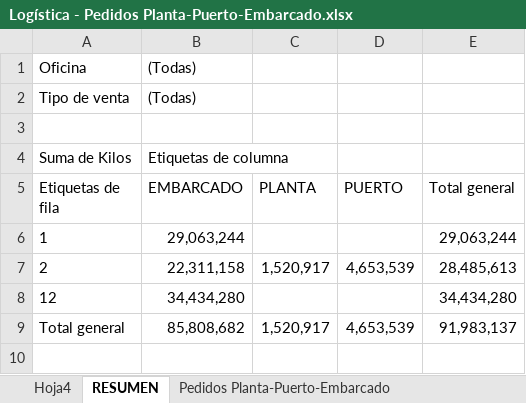
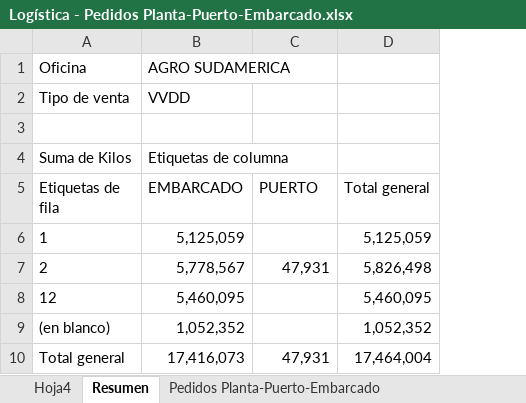
Before and after one commit to tiarasilva/Proyecciones-S-OP, an Excel workbook: Internacional/Inputs/ETA/Logística - Pedidos Planta-Puerto-Embarcado.xlsx, sheet Resumen, drawn as a sheet; values as stored, in another font and other column widths than the file's, no borders; removed rows and columns are numbered as before the commit, all else as after; the diff names each change by its address in the sheet, - before the commit and + after, or states it on an @@ line.

```diff
--- a/Internacional/Inputs/ETA/Logística - Pedidos Planta-Puerto-Embarcado.xlsx (sheet Resumen)
+++ b/Internacional/Inputs/ETA/Logística - Pedidos Planta-Puerto-Embarcado.xlsx (sheet Resumen)
-sheet tab: RESUMEN
+sheet tab: Resumen
-column C (PLANTA), rows 7-9: 1,520,917 |  | 1,520,917
-B1 (EMBARCADO): (Todas)
+B1 (EMBARCADO): AGRO SUDAMERICA
-B2 (EMBARCADO): (Todas)
+B2 (EMBARCADO): VVDD
-B6 (EMBARCADO): 29,063,244
+B6 (EMBARCADO): 5,125,059
-D6 (Total general): 29,063,244
+D6 (Total general): 5,125,059
-B7 (EMBARCADO): 22,311,158
+B7 (EMBARCADO): 5,778,567
-C7 (PUERTO): 4,653,539
+C7 (PUERTO): 47,931
-D7 (Total general): 28,485,613
+D7 (Total general): 5,826,498
-B8 (EMBARCADO): 34,434,280
+B8 (EMBARCADO): 5,460,095
-D8 (Total general): 34,434,280
+D8 (Total general): 5,460,095
+row 9: (en blanco) | 1,052,352 |  | 1,052,352
-B10 (EMBARCADO): 85,808,682
+B10 (EMBARCADO): 17,416,073
-C10 (PUERTO): 4,653,539
+C10 (PUERTO): 47,931
-D10 (Total general): 91,983,137
+D10 (Total general): 17,464,004
```
Also changed, not shown: sheet Pedidos Planta-Puerto-Embarcado, sheet Diferencia pedidos, other sheet tabs, hidden cells, Internacional/Inputs/ETA/Distribucion+Logistica - Pedidos AP-Confirmados.xlsx, Internacional/Inputs/ETA/Distribución Internacional - Terrestres.xlsx, 18 other files.
